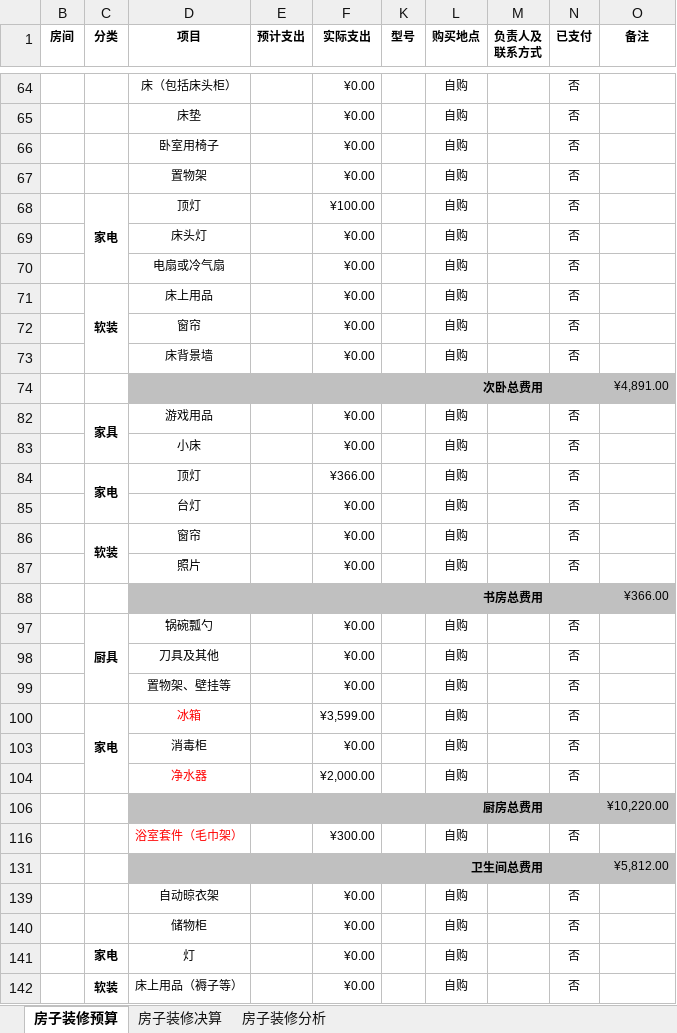
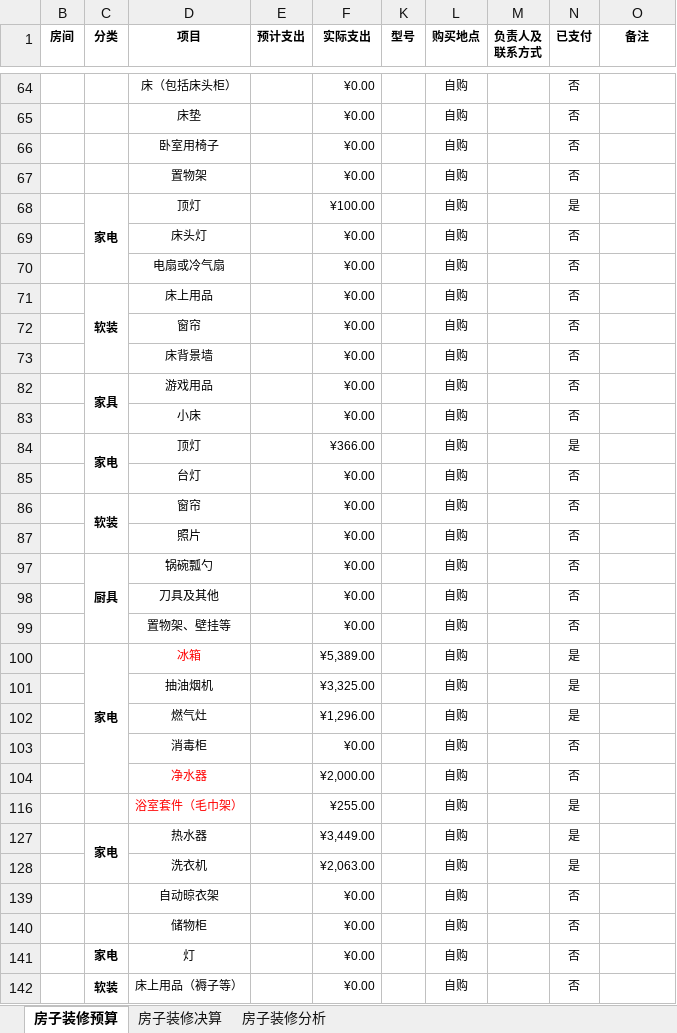
Before and after one commit to Patrick-Wang/PrivateFTP, an Excel workbook: other/我的装修预算.xlsx, sheet 房子装修预算, drawn as a sheet; only a part is shown, gaps mark what is left out; values as stored, in another font and other column widths than the file's, no borders; removed rows and columns are numbered as before the commit, all else as after; the diff covers the shown part only; the diff names each change by its address in the sheet, - before the commit and + after, or states it on an @@ line.

```diff
--- a/other/我的装修预算.xlsx (sheet 房子装修预算)
+++ b/other/我的装修预算.xlsx (sheet 房子装修预算)
-N68 (已支付): 否
+N68 (已支付): 是
@@ row 74 hidden:  |  | 次卧总费用 |  |  |  |  |  |  | ¥4,891.00 @@
-N84 (已支付): 否
+N84 (已支付): 是
@@ row 88 hidden:  |  | 书房总费用 |  |  |  |  |  |  | ¥366.00 @@
-F100 (实际支出): ¥3,599.00
+F100 (实际支出): ¥5,389.00
-N100 (已支付): 否
+N100 (已支付): 是
@@ row 101 unhidden:  |  | 抽油烟机 |  | ¥3,325.00 |  | 自购 |  | 是 @@
@@ row 102 unhidden:  |  | 燃气灶 |  | ¥1,296.00 |  | 自购 |  | 是 @@
-row 106:  |  | 厨房总费用 |  |  |  |  |  |  | ¥10,220.00
-F116 (实际支出): ¥300.00
+F116 (实际支出): ¥255.00
-N116 (已支付): 否
+N116 (已支付): 是
-row 131:  |  | 卫生间总费用 |  |  |  |  |  |  | ¥5,812.00
@@ row 127 unhidden:  | 家电 | 热水器 |  | ¥3,449.00 |  | 自购 |  | 是 @@
@@ row 128 unhidden:  |  | 洗衣机 |  | ¥2,063.00 |  | 自购 |  | 是 @@
```
Also changed, not shown: 5 added rows, 5 removed rows, 25 hidden or unhidden rows and 4 edited cells elsewhere in this sheet, hidden cells, charts or pictures.
